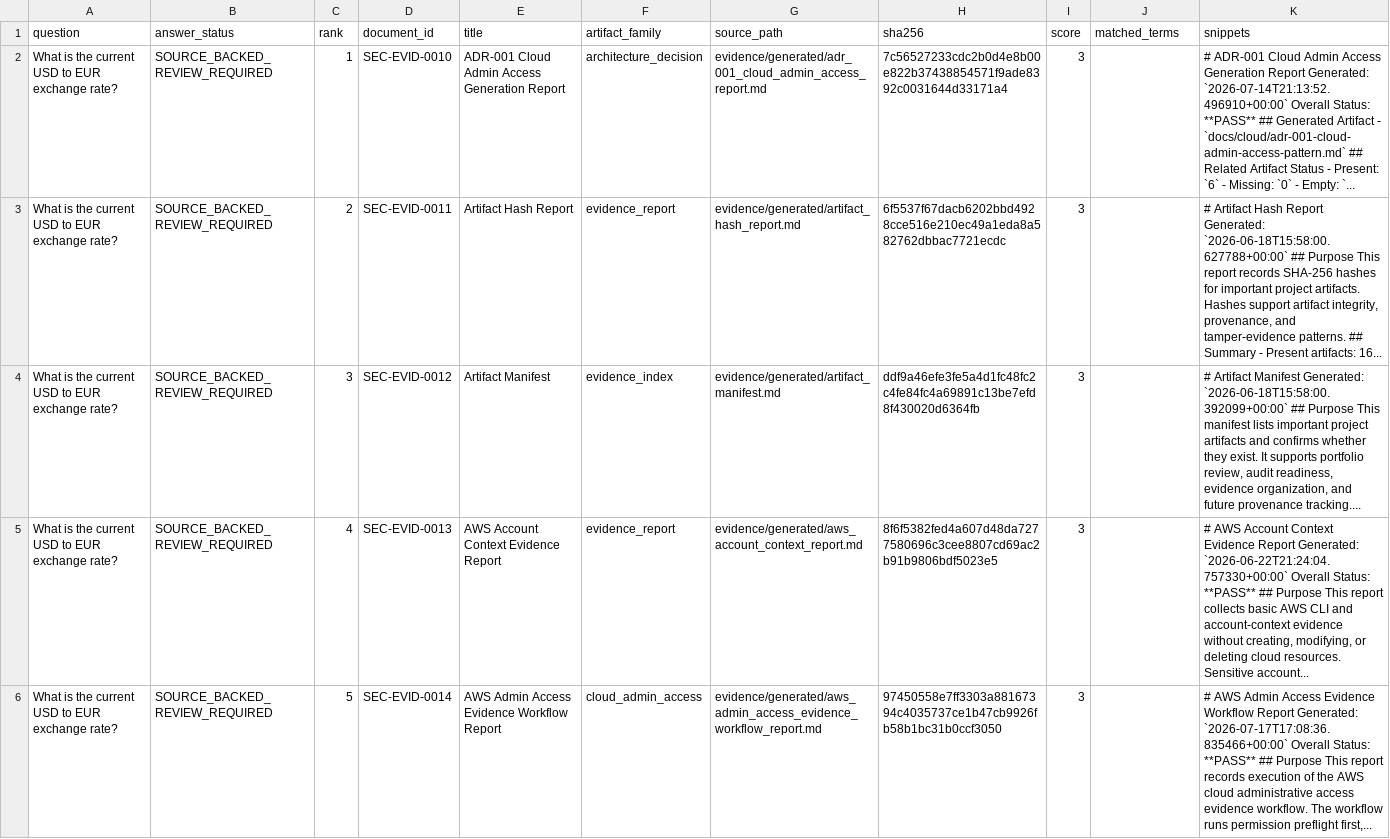
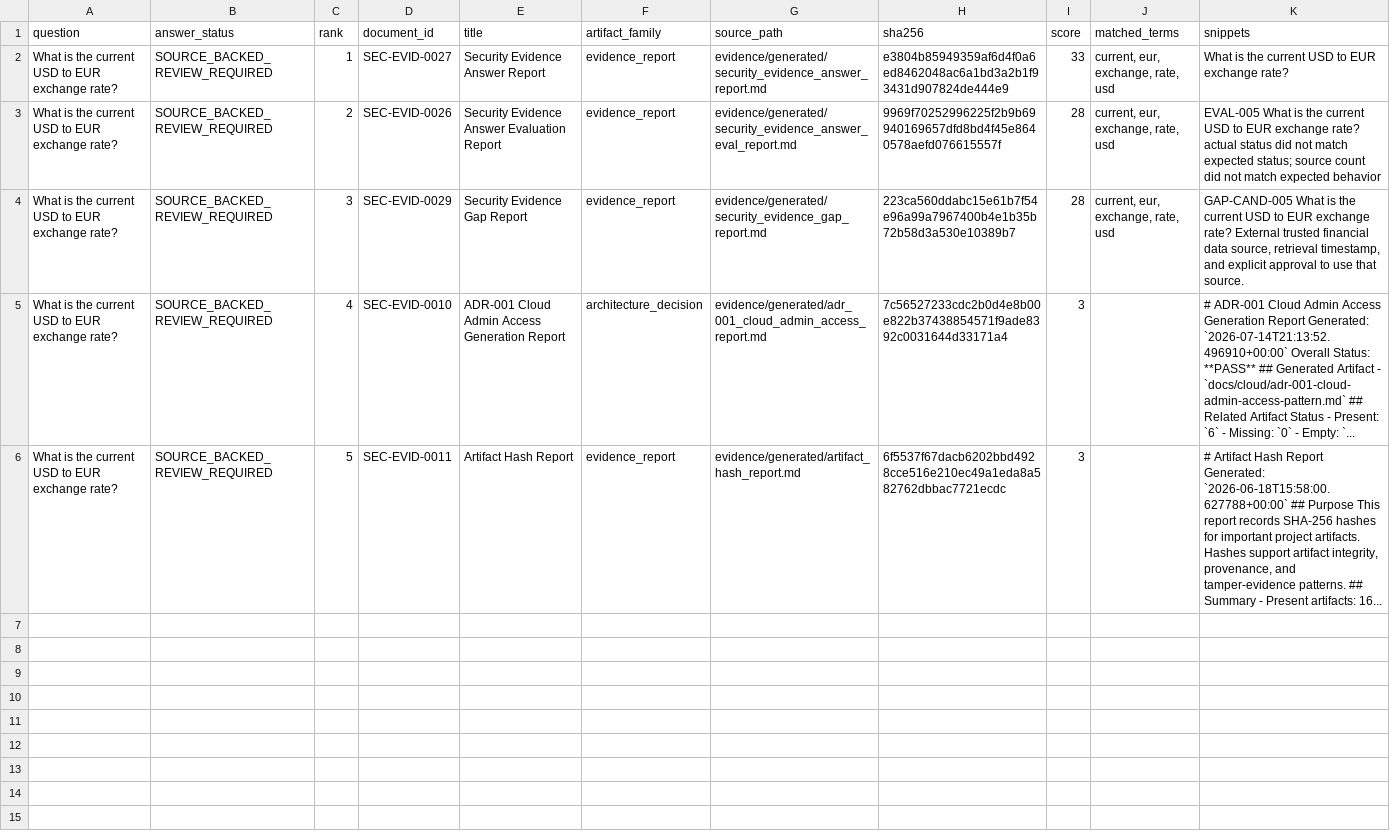
Before and after one commit to EOLCRUTCHES/cloud-data-pipeline, a CSV file: ai/security_evidence_answer_sources.csv, drawn as a sheet.

```diff
--- a/ai/security_evidence_answer_sources.csv
+++ b/ai/security_evidence_answer_sources.csv
@@ -1,6 +1,6 @@
 question,answer_status,rank,document_id,title,artifact_family,source_path,sha256,score,matched_terms,snippets
-What is the current USD to EUR exchange rate?,SOURCE_BACKED_REVIEW_REQUIRED,1,SEC-EVID-0010,ADR-001 Cloud Admin Access Generation Report,architecture_decision,evidence/generated/adr_001_cloud_admin_access_report.md,7c56527233cdc2b0d4e8b00e822b37438854571f9ade8392c0031644d33171a4,3,,# ADR-001 Cloud Admin Access Generation Report Generated: `2026-07-14T21:13:52.496910+00:00` Overall Status: **PASS** ## Generated Artifact - `docs/cloud/adr-001-cloud-admin-access-pattern.md` ## Related Artifact Status - Present: `6` - Missing: `0` - Empty: `...
-What is the current USD to EUR exchange rate?,SOURCE_BACKED_REVIEW_REQUIRED,2,SEC-EVID-0011,Artifact Hash Report,evidence_report,evidence/generated/artifact_hash_report.md,6f5537f67dacb6202bbd4928cce516e210ec49a1eda8a582762dbbac7721ecdc,3,,"# Artifact Hash Report Generated: `2026-06-18T15:58:00.627788+00:00` ## Purpose This report records SHA-256 hashes for important project artifacts. Hashes support artifact integrity, provenance, and tamper-evidence patterns. ## Summary - Present artifacts: 16..."
-What is the current USD to EUR exchange rate?,SOURCE_BACKED_REVIEW_REQUIRED,3,SEC-EVID-0012,Artifact Manifest,evidence_index,evidence/generated/artifact_manifest.md,ddf9a46efe3fe5a4d1fc48fc2c4fe84fc4a69891c13be7efd8f430020d6364fb,3,,"# Artifact Manifest Generated: `2026-06-18T15:58:00.392099+00:00` ## Purpose This manifest lists important project artifacts and confirms whether they exist. It supports portfolio review, audit readiness, evidence organization, and future provenance tracking...."
-What is the current USD to EUR exchange rate?,SOURCE_BACKED_REVIEW_REQUIRED,4,SEC-EVID-0013,AWS Account Context Evidence Report,evidence_report,evidence/generated/aws_account_context_report.md,8f6f5382fed4a607d48da7277580696c3cee8807cd69ac2b91b9806bdf5023e5,3,,"# AWS Account Context Evidence Report Generated: `2026-06-22T21:24:04.757330+00:00` Overall Status: **PASS** ## Purpose This report collects basic AWS CLI and account-context evidence without creating, modifying, or deleting cloud resources. Sensitive account..."
-What is the current USD to EUR exchange rate?,SOURCE_BACKED_REVIEW_REQUIRED,5,SEC-EVID-0014,AWS Admin Access Evidence Workflow Report,cloud_admin_access,evidence/generated/aws_admin_access_evidence_workflow_report.md,97450558e7ff3303a88167394c4035737ce1b47cb9926fb58b1bc31b0ccf3050,3,,"# AWS Admin Access Evidence Workflow Report Generated: `2026-07-17T17:08:36.835466+00:00` Overall Status: **PASS** ## Purpose This report records execution of the AWS cloud administrative access evidence workflow. The workflow runs permission preflight first,..."
+What is the current USD to EUR exchange rate?,SOURCE_BACKED_REVIEW_REQUIRED,1,SEC-EVID-0027,Security Evidence Answer Report,evidence_report,evidence/generated/security_evidence_answer_report.md,e3804b85949359af6d4f0a6ed8462048ac6a1bd3a2b1f93431d907824de444e9,33,"current, eur, exchange, rate, usd",What is the current USD to EUR exchange rate?
+What is the current USD to EUR exchange rate?,SOURCE_BACKED_REVIEW_REQUIRED,2,SEC-EVID-0026,Security Evidence Answer Evaluation Report,evidence_report,evidence/generated/security_evidence_answer_eval_report.md,9969f70252996225f2b9b69940169657dfd8bd4f45e8640578aefd076615557f,28,"current, eur, exchange, rate, usd",EVAL-005   What is the current USD to EUR exchange rate?   actual status did not match expected status; source count did not match expected behavior
+What is the current USD to EUR exchange rate?,SOURCE_BACKED_REVIEW_REQUIRED,3,SEC-EVID-0029,Security Evidence Gap Report,evidence_report,evidence/generated/security_evidence_gap_report.md,223ca560ddabc15e61b7f54e96a99a7967400b4e1b35b72b58d3a530e10389b7,28,"current, eur, exchange, rate, usd","GAP-CAND-005   What is the current USD to EUR exchange rate?   External trusted financial data source, retrieval timestamp, and explicit approval to use that source."
+What is the current USD to EUR exchange rate?,SOURCE_BACKED_REVIEW_REQUIRED,4,SEC-EVID-0010,ADR-001 Cloud Admin Access Generation Report,architecture_decision,evidence/generated/adr_001_cloud_admin_access_report.md,7c56527233cdc2b0d4e8b00e822b37438854571f9ade8392c0031644d33171a4,3,,# ADR-001 Cloud Admin Access Generation Report Generated: `2026-07-14T21:13:52.496910+00:00` Overall Status: **PASS** ## Generated Artifact - `docs/cloud/adr-001-cloud-admin-access-pattern.md` ## Related Artifact Status - Present: `6` - Missing: `0` - Empty: `...
+What is the current USD to EUR exchange rate?,SOURCE_BACKED_REVIEW_REQUIRED,5,SEC-EVID-0011,Artifact Hash Report,evidence_report,evidence/generated/artifact_hash_report.md,6f5537f67dacb6202bbd4928cce516e210ec49a1eda8a582762dbbac7721ecdc,3,,"# Artifact Hash Report Generated: `2026-06-18T15:58:00.627788+00:00` ## Purpose This report records SHA-256 hashes for important project artifacts. Hashes support artifact integrity, provenance, and tamper-evidence patterns. ## Summary - Present artifacts: 16..."
```
Also changed, not shown: ai/security_evidence_corpus_manifest.csv, 9 other files.
